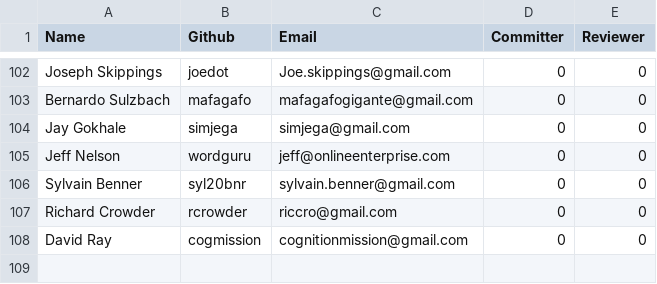
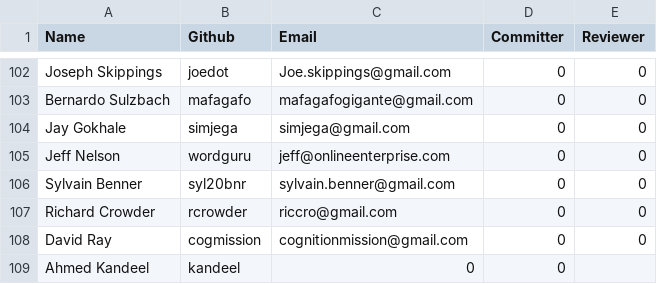
Before and after one commit to rhyolight/numenta.org, a CSV file: resources/contributors.csv, drawn as a sheet; only a part is shown, gaps mark what is left out; the diff names each change by its address in the sheet, - before the commit and + after, or states it on an @@ line.

Commit message:
Added contributor

```diff
--- a/resources/contributors.csv
+++ b/resources/contributors.csv
+row 109: Ahmed Kandeel | kandeel | 0 | 0
```
